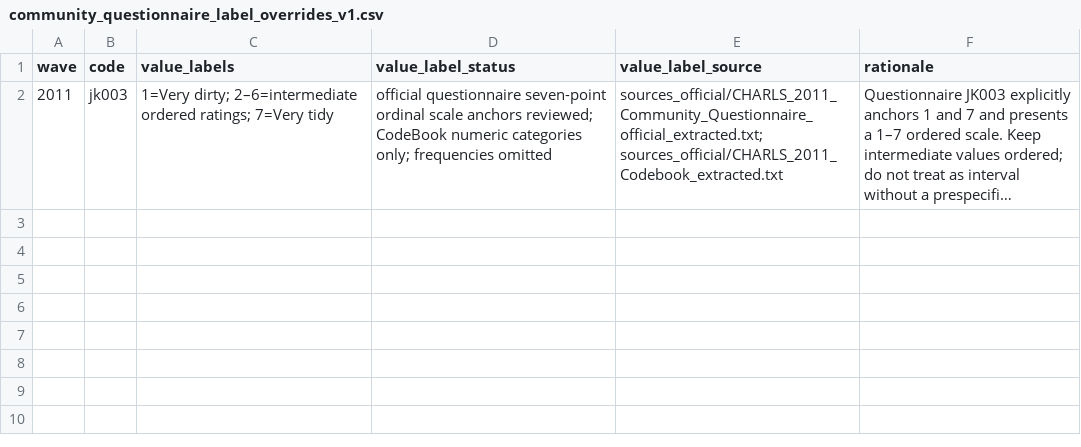
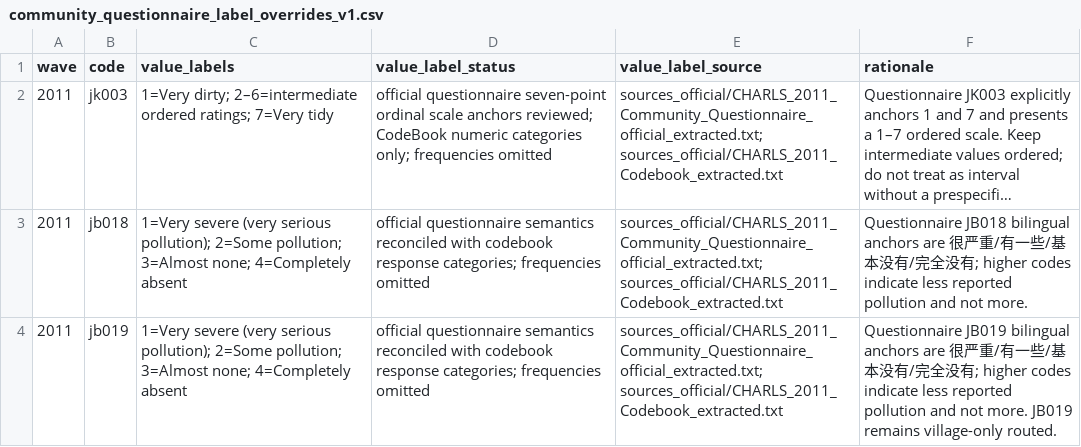
Before and after one commit to calebchu40-gif/charls-exwas-atlas, a CSV file: audit/community_questionnaire_label_overrides_v1.csv, drawn as a sheet; long unchanged cells end in …; the diff names each change by its address in the sheet, - before the commit and + after, or states it on an @@ line.

```diff
--- a/audit/community_questionnaire_label_overrides_v1.csv
+++ b/audit/community_questionnaire_label_overrides_v1.csv
+row 3: 2011 | jb018 | 1=Very severe (very serious pollution); 2=Some pollution; 3=Almost none; 4=Completely absent | official questionnaire semantics reconciled with codebook response categories; frequencies omitted | sources_official/CHARLS_2011_Community_Questionnaire_official_extracted.txt; sources_official/CHARLS_2011_Codebook_extracted.txt | Questionnaire JB018 bilingual anchors are 很严重/有一些/基本没有/完全没有; higher codes indicate less reported pollution and not more.
+row 4: 2011 | jb019 | 1=Very severe (very serious pollution); 2=Some pollution; 3=Almost none; 4=Completely absent | official questionnaire semantics reconciled with codebook response categories; frequencies omitted | sources_official/CHARLS_2011_Community_Questionnaire_official_extracted.txt; sources_official/CHARLS_2011_Codebook_extracted.txt | Questionnaire JB019 bilingual anchors are 很严重/有一些/基本没有/完全没有; higher codes indicate less reported pollution and not more. JB019 remains village-only routed.
```
Also changed, not shown: audit/community_exposure_value_labels_v1.csv, 14 other files.
